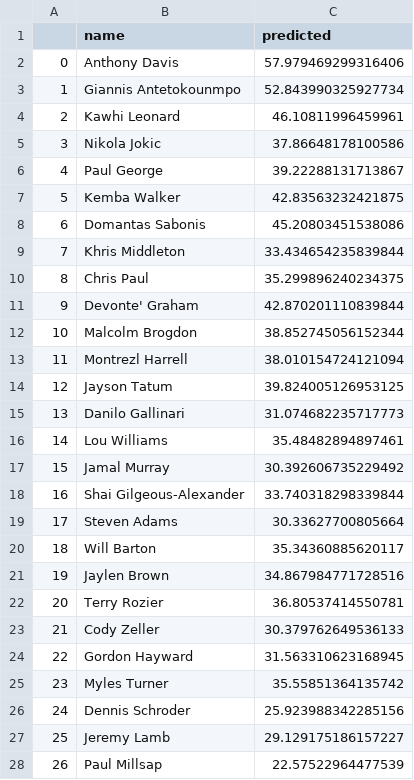
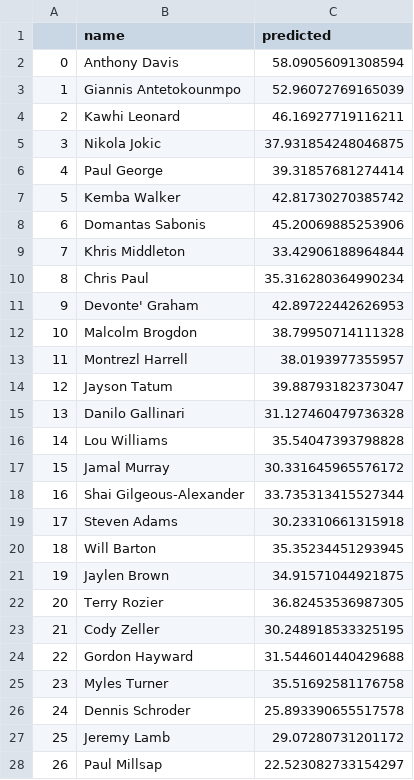
Before and after one commit to bballboy8/Fantasy-Fire, a CSV file: website/optimizer/prediction.csv, drawn as a sheet; only a part is shown; the diff covers the shown part only; the diff names each change by its address in the sheet, - before the commit and + after, or states it on an @@ line.

Commit message:
Update prediction.csv

```diff
--- a/website/optimizer/prediction.csv
+++ b/website/optimizer/prediction.csv
-C2 (predicted): 57.979469299316406
+C2 (predicted): 58.09056091308594
-C3 (predicted): 52.843990325927734
+C3 (predicted): 52.96072769165039
-C4 (predicted): 46.10811996459961
+C4 (predicted): 46.16927719116211
-C5 (predicted): 37.86648178100586
+C5 (predicted): 37.931854248046875
-C6 (predicted): 39.22288131713867
+C6 (predicted): 39.31857681274414
-C7 (predicted): 42.83563232421875
+C7 (predicted): 42.81730270385742
-C8 (predicted): 45.20803451538086
+C8 (predicted): 45.20069885253906
-C9 (predicted): 33.434654235839844
+C9 (predicted): 33.42906188964844
-C10 (predicted): 35.299896240234375
+C10 (predicted): 35.316280364990234
-C11 (predicted): 42.870201110839844
+C11 (predicted): 42.89722442626953
-C12 (predicted): 38.852745056152344
+C12 (predicted): 38.79950714111328
-C13 (predicted): 38.010154724121094
+C13 (predicted): 38.0193977355957
-C14 (predicted): 39.824005126953125
+C14 (predicted): 39.88793182373047
-C15 (predicted): 31.074682235717773
+C15 (predicted): 31.127460479736328
-C16 (predicted): 35.48482894897461
+C16 (predicted): 35.54047393798828
-C17 (predicted): 30.392606735229492
+C17 (predicted): 30.331645965576172
-C18 (predicted): 33.740318298339844
+C18 (predicted): 33.735313415527344
-C19 (predicted): 30.33627700805664
+C19 (predicted): 30.23310661315918
-C20 (predicted): 35.34360885620117
+C20 (predicted): 35.35234451293945
-C21 (predicted): 34.867984771728516
+C21 (predicted): 34.91571044921875
-C22 (predicted): 36.80537414550781
+C22 (predicted): 36.82453536987305
-C23 (predicted): 30.379762649536133
+C23 (predicted): 30.248918533325195
-C24 (predicted): 31.563310623168945
+C24 (predicted): 31.544601440429688
-C25 (predicted): 35.55851364135742
+C25 (predicted): 35.51692581176758
-C26 (predicted): 25.923988342285156
+C26 (predicted): 25.893390655517578
-C27 (predicted): 29.129175186157227
+C27 (predicted): 29.07280731201172
-C28 (predicted): 22.57522964477539
+C28 (predicted): 22.523082733154297
```
Also changed, not shown: 1 added row, 57 edited cells and row numbers in column A elsewhere in this file.
